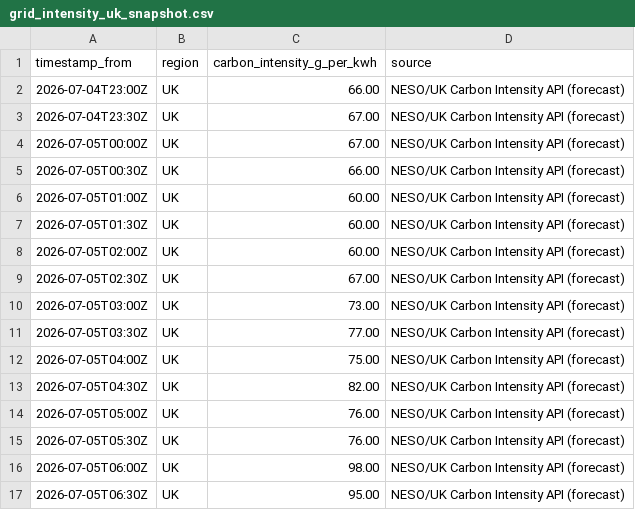
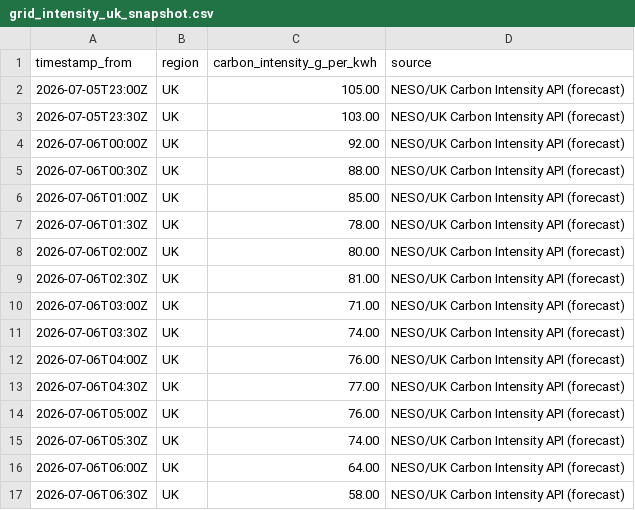
Before and after one commit to vlad12-k/green-ai-sizer-mvp, a CSV file: data/grid_intensity_uk_snapshot.csv, drawn as a sheet; only a part is shown; the diff covers the shown part only.

Commit message:
data: refresh UK grid intensity snapshot (auto) (#86)
Co-authored-by: github-actions[bot] <github-actions[bot]@users.noreply.github.com>

```diff
--- a/data/grid_intensity_uk_snapshot.csv
+++ b/data/grid_intensity_uk_snapshot.csv
@@ -1,17 +1,17 @@
 timestamp_from,region,carbon_intensity_g_per_kwh,source
-2026-07-04T23:00Z,UK,66.00,NESO/UK Carbon Intensity API (forecast)
-2026-07-04T23:30Z,UK,67.00,NESO/UK Carbon Intensity API (forecast)
-2026-07-05T00:00Z,UK,67.00,NESO/UK Carbon Intensity API (forecast)
-2026-07-05T00:30Z,UK,66.00,NESO/UK Carbon Intensity API (forecast)
-2026-07-05T01:00Z,UK,60.00,NESO/UK Carbon Intensity API (forecast)
-2026-07-05T01:30Z,UK,60.00,NESO/UK Carbon Intensity API (forecast)
-2026-07-05T02:00Z,UK,60.00,NESO/UK Carbon Intensity API (forecast)
-2026-07-05T02:30Z,UK,67.00,NESO/UK Carbon Intensity API (forecast)
-2026-07-05T03:00Z,UK,73.00,NESO/UK Carbon Intensity API (forecast)
-2026-07-05T03:30Z,UK,77.00,NESO/UK Carbon Intensity API (forecast)
-2026-07-05T04:00Z,UK,75.00,NESO/UK Carbon Intensity API (forecast)
-2026-07-05T04:30Z,UK,82.00,NESO/UK Carbon Intensity API (forecast)
-2026-07-05T05:00Z,UK,76.00,NESO/UK Carbon Intensity API (forecast)
-2026-07-05T05:30Z,UK,76.00,NESO/UK Carbon Intensity API (forecast)
-2026-07-05T06:00Z,UK,98.00,NESO/UK Carbon Intensity API (forecast)
-2026-07-05T06:30Z,UK,95.00,NESO/UK Carbon Intensity API (forecast)
+2026-07-05T23:00Z,UK,105.00,NESO/UK Carbon Intensity API (forecast)
+2026-07-05T23:30Z,UK,103.00,NESO/UK Carbon Intensity API (forecast)
+2026-07-06T00:00Z,UK,92.00,NESO/UK Carbon Intensity API (forecast)
+2026-07-06T00:30Z,UK,88.00,NESO/UK Carbon Intensity API (forecast)
+2026-07-06T01:00Z,UK,85.00,NESO/UK Carbon Intensity API (forecast)
+2026-07-06T01:30Z,UK,78.00,NESO/UK Carbon Intensity API (forecast)
+2026-07-06T02:00Z,UK,80.00,NESO/UK Carbon Intensity API (forecast)
+2026-07-06T02:30Z,UK,81.00,NESO/UK Carbon Intensity API (forecast)
+2026-07-06T03:00Z,UK,71.00,NESO/UK Carbon Intensity API (forecast)
+2026-07-06T03:30Z,UK,74.00,NESO/UK Carbon Intensity API (forecast)
+2026-07-06T04:00Z,UK,76.00,NESO/UK Carbon Intensity API (forecast)
+2026-07-06T04:30Z,UK,77.00,NESO/UK Carbon Intensity API (forecast)
+2026-07-06T05:00Z,UK,76.00,NESO/UK Carbon Intensity API (forecast)
+2026-07-06T05:30Z,UK,74.00,NESO/UK Carbon Intensity API (forecast)
+2026-07-06T06:00Z,UK,64.00,NESO/UK Carbon Intensity API (forecast)
+2026-07-06T06:30Z,UK,58.00,NESO/UK Carbon Intensity API (forecast)
```
Also changed, not shown: 64 edited cells elsewhere in this file, 2 other files.
